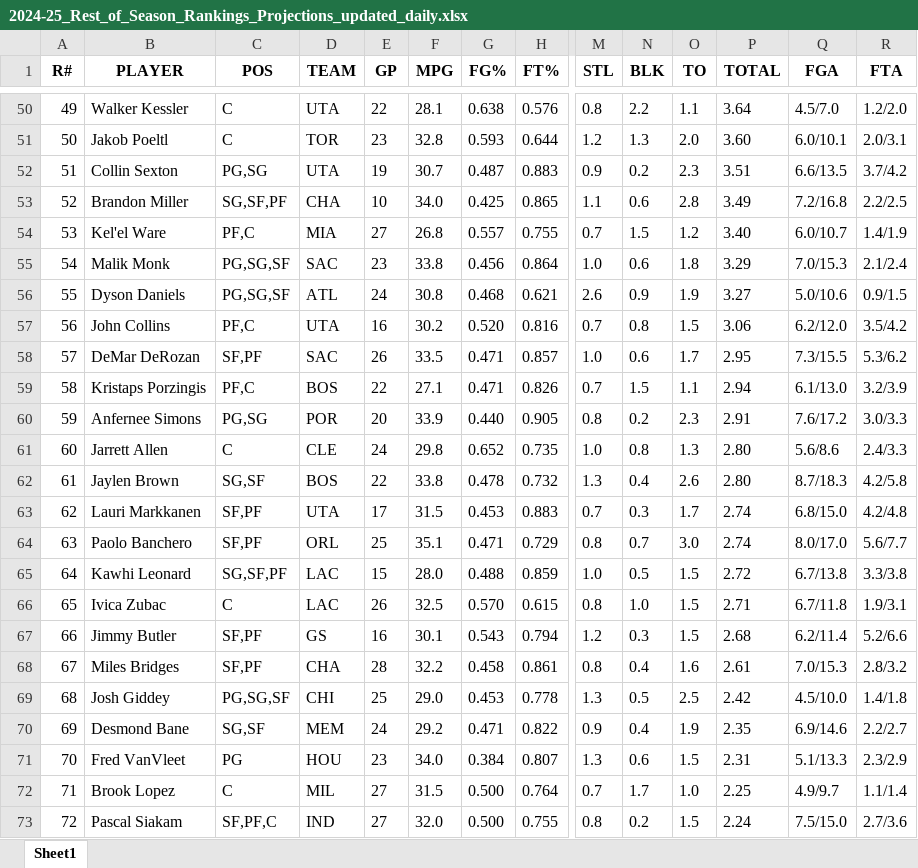
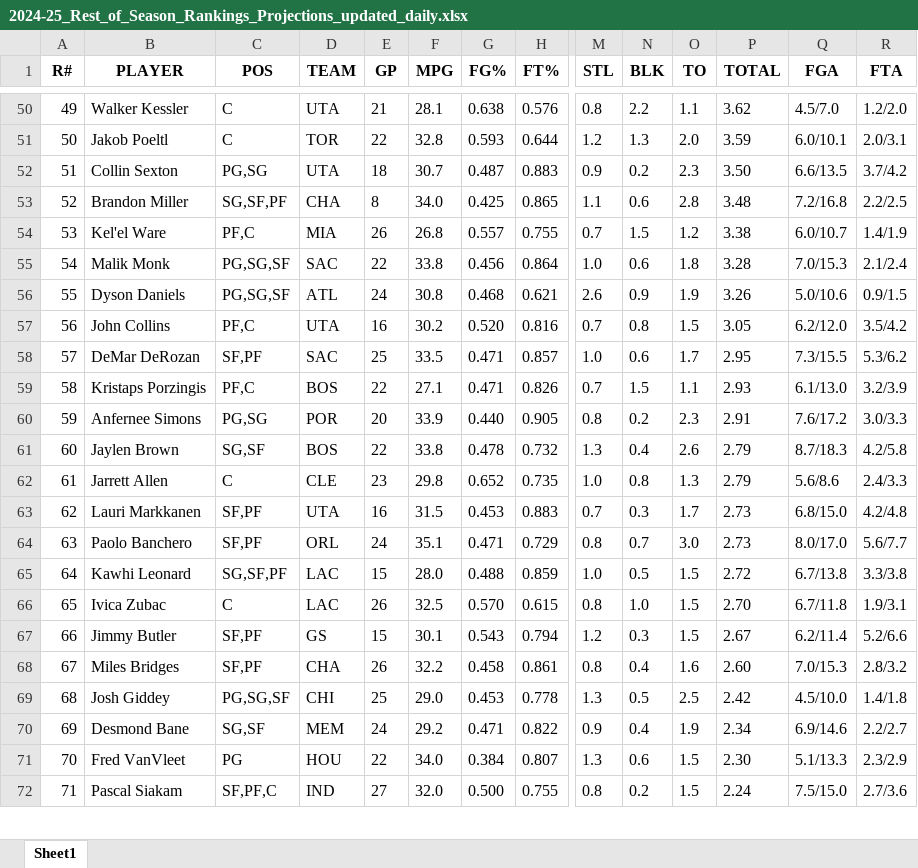
Before and after one commit to ikucukkaya/TradeMachine, an Excel workbook: data/2024-25_Rest_of_Season_Rankings_Projections_updated_daily.xlsx, sheet Sheet1, drawn as a sheet; only a part is shown, gaps mark what is left out; values as stored, in another font and other column widths than the file's, no borders; removed rows and columns are numbered as before the commit, all else as after; rows hold the shown columns only; the diff covers the shown part only; the diff names each change by its address in the sheet, - before the commit and + after, or states it on an @@ line.

```diff
--- a/data/2024-25_Rest_of_Season_Rankings_Projections_updated_daily.xlsx (sheet Sheet1)
+++ b/data/2024-25_Rest_of_Season_Rankings_Projections_updated_daily.xlsx (sheet Sheet1)
-E50 (GP): 22
+E50 (GP): 21
-P50 (TOTAL): 3.64
+P50 (TOTAL): 3.62
-E51 (GP): 23
+E51 (GP): 22
-P51 (TOTAL): 3.60
+P51 (TOTAL): 3.59
-E52 (GP): 19
+E52 (GP): 18
-P52 (TOTAL): 3.51
+P52 (TOTAL): 3.50
-E53 (GP): 10
+E53 (GP): 8
-P53 (TOTAL): 3.49
+P53 (TOTAL): 3.48
-E54 (GP): 27
+E54 (GP): 26
-P54 (TOTAL): 3.40
+P54 (TOTAL): 3.38
-E55 (GP): 23
+E55 (GP): 22
-P55 (TOTAL): 3.29
+P55 (TOTAL): 3.28
-P56 (TOTAL): 3.27
+P56 (TOTAL): 3.26
-P57 (TOTAL): 3.06
+P57 (TOTAL): 3.05
-E58 (GP): 26
+E58 (GP): 25
-P59 (TOTAL): 2.94
+P59 (TOTAL): 2.93
-row 61: 60 | Jarrett Allen | C | CLE | 24 | 29.8 | 0.652 | 0.735 | 1.0 | 0.8 | 1.3 | 2.80 | 5.6/8.6 | 2.4/3.3
@@ column A (R#) renumbered between rows 61 and 491 @@
-P61 (TOTAL): 2.80
+P61 (TOTAL): 2.79
+row 62: 61 | Jarrett Allen | C | CLE | 23 | 29.8 | 0.652 | 0.735 | 1.0 | 0.8 | 1.3 | 2.79 | 5.6/8.6 | 2.4/3.3
-E63 (GP): 17
+E63 (GP): 16
-P63:P64 (TOTAL): 2.74
+P63:P64 (TOTAL): 2.73
-E64 (GP): 25
+E64 (GP): 24
-P66 (TOTAL): 2.71
+P66 (TOTAL): 2.70
-E67 (GP): 16
+E67 (GP): 15
-P67 (TOTAL): 2.68
+P67 (TOTAL): 2.67
-E68 (GP): 28
+E68 (GP): 26
-P68 (TOTAL): 2.61
+P68 (TOTAL): 2.60
-P70 (TOTAL): 2.35
+P70 (TOTAL): 2.34
-E71 (GP): 23
+E71 (GP): 22
-P71 (TOTAL): 2.31
+P71 (TOTAL): 2.30
-row 72: 71 | Brook Lopez | C | MIL | 27 | 31.5 | 0.500 | 0.764 | 0.7 | 1.7 | 1.0 | 2.25 | 4.9/9.7 | 1.1/1.4
```
Also changed, not shown: 14 added rows, 10 removed rows, 1 moved row and 622 edited cells elsewhere in this sheet, data/2024-25_NBA_Regular_Season_Updated_daily.xlsx, data/Last_14_days_of_the_2024-25_NBA_Regular_Season_Updated_daily.xlsx, 2 other files.
